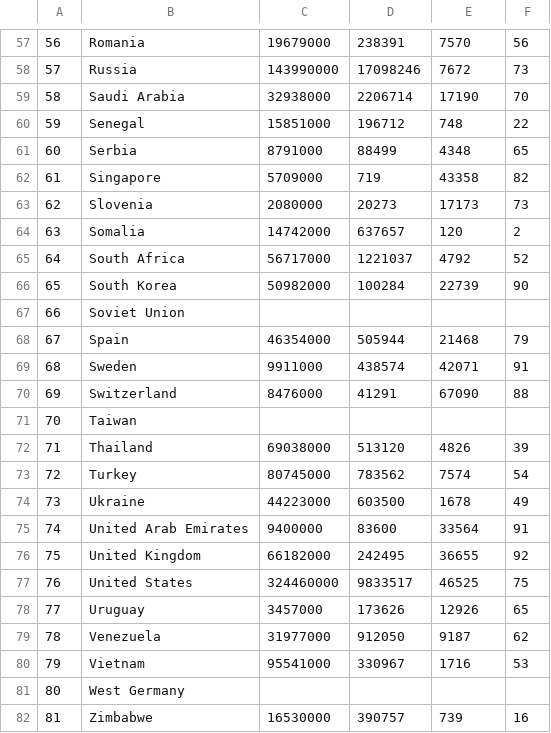
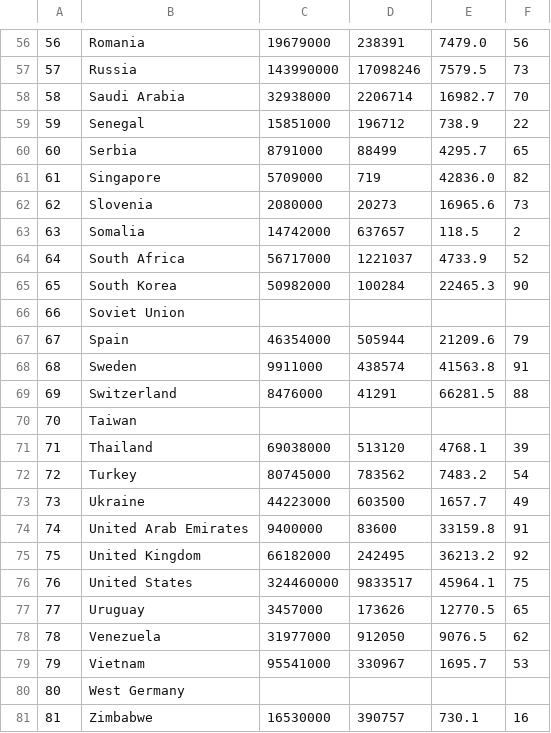
Before and after one commit to stlaisaar/Netflixi-kohandatud-andmestik, a CSV file: Kohandatud andmed/riigid.csv, drawn as a sheet; only a part is shown, gaps mark what is left out; addresses are those after the commit; the diff covers the shown part only; the diff names each change by its address in the sheet, - before the commit and + after, or states it on an @@ line.

```diff
--- a/Kohandatud andmed/riigid.csv
+++ b/Kohandatud andmed/riigid.csv
-E56: 7570
+E56: 7479.0
-E57: 7672
+E57: 7579.5
-E58: 17190
+E58: 16982.7
-E59: 748
+E59: 738.9
-E60: 4348
+E60: 4295.7
-E61: 43358
+E61: 42836.0
-E62: 17173
+E62: 16965.6
-E63: 120
+E63: 118.5
-E64: 4792
+E64: 4733.9
-E65: 22739
+E65: 22465.3
-E67: 21468
+E67: 21209.6
-E68: 42071
+E68: 41563.8
-E69: 67090
+E69: 66281.5
-E71: 4826
+E71: 4768.1
-E72: 7574
+E72: 7483.2
-E73: 1678
+E73: 1657.7
-E74: 33564
+E74: 33159.8
-E75: 36655
+E75: 36213.2
-E76: 46525
+E76: 45964.1
-E77: 12926
+E77: 12770.5
-E78: 9187
+E78: 9076.5
-E79: 1716
+E79: 1695.7
-E81: 739
+E81: 730.1
```
Also changed, not shown: 1 removed row and 55 edited cells elsewhere in this file, Kohandatud andmed/isikud.csv, Kohandatud andmed/lavastamine.csv, 3 other files.
